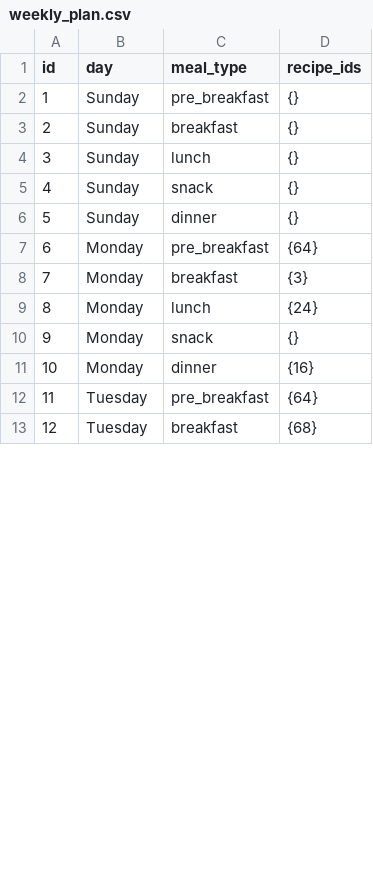
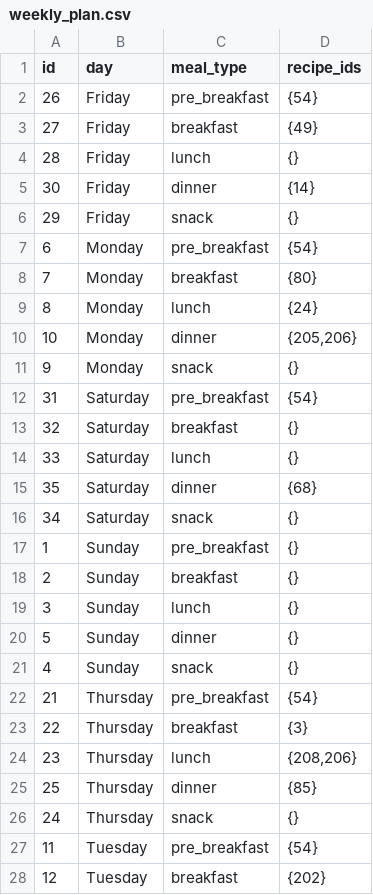
Before and after one commit to manojmanivannan/ai-meal-planner, a CSV file: etc/data/weekly_plan.csv, drawn as a sheet; only a part is shown; the diff covers the shown part only.

Commit message:
refactor: clean up seed logic and update app data
Remove redundant parsing utilities from seed script, refresh meal plan and recipe datasets, and optimize TopBar UI styling.

```diff
--- a/etc/data/weekly_plan.csv
+++ b/etc/data/weekly_plan.csv
@@ -1,2 +1,17 @@
 id,day,meal_type,recipe_ids
+26,Friday,pre_breakfast,{54}
+27,Friday,breakfast,{49}
+28,Friday,lunch,{}
+30,Friday,dinner,{14}
+29,Friday,snack,{}
+6,Monday,pre_breakfast,{54}
+7,Monday,breakfast,{80}
+8,Monday,lunch,{24}
+10,Monday,dinner,"{205,206}"
+9,Monday,snack,{}
+31,Saturday,pre_breakfast,{54}
+32,Saturday,breakfast,{}
+33,Saturday,lunch,{}
+35,Saturday,dinner,{68}
+34,Saturday,snack,{}
 1,Sunday,pre_breakfast,{}
@@ -4,10 +19,10 @@ id,day,meal_type,recipe_ids
 3,Sunday,lunch,{}
+5,Sunday,dinner,{}
 4,Sunday,snack,{}
-5,Sunday,dinner,{}
-6,Monday,pre_breakfast,{64}
-7,Monday,breakfast,{3}
-8,Monday,lunch,{24}
-9,Monday,snack,{}
-10,Monday,dinner,{16}
-11,Tuesday,pre_breakfast,{64}
-12,Tuesday,breakfast,{68}
+21,Thursday,pre_breakfast,{54}
+22,Thursday,breakfast,{3}
+23,Thursday,lunch,"{208,206}"
+25,Thursday,dinner,{85}
+24,Thursday,snack,{}
+11,Tuesday,pre_breakfast,{54}
+12,Tuesday,breakfast,{202}
```
Also changed, not shown: 2 added rows, 11 removed rows and 4 edited cells elsewhere in this file, 14 other files.
